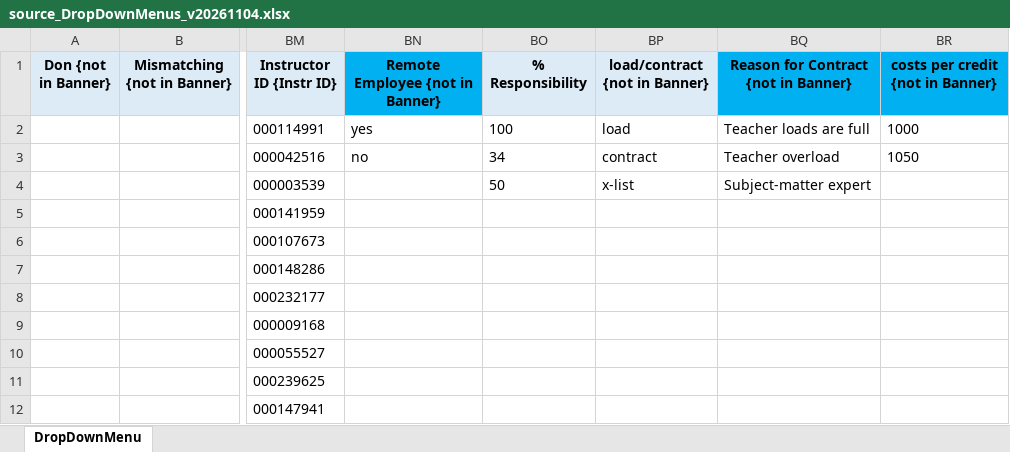
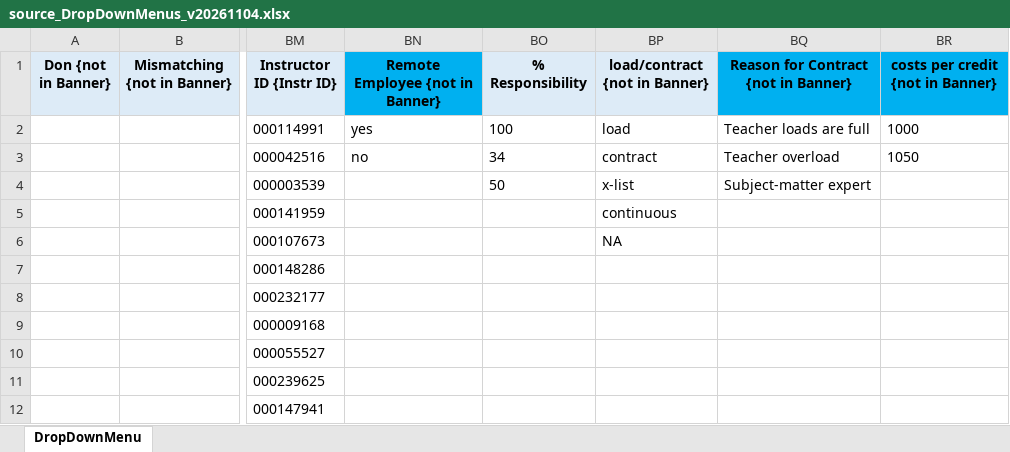
Before and after one commit to oliverglanz/SDATS_SmartSeminary, an Excel workbook: 0_source_files/0000_BuildingFiles/source_DropDownMenus_v20261104.xlsx, sheet DropDownMenu, drawn as a sheet; only a part is shown, gaps mark what is left out; values as stored, in another font and other column widths than the file's, no borders; the diff names each change by its address in the sheet, - before the commit and + after, or states it on an @@ line.

Commit message:
fixes after Shari meeting

```diff
--- a/0_source_files/0000_BuildingFiles/source_DropDownMenus_v20261104.xlsx (sheet DropDownMenu)
+++ b/0_source_files/0000_BuildingFiles/source_DropDownMenus_v20261104.xlsx (sheet DropDownMenu)
-BP5 (load/contract {not in Banner}): (empty)
+BP5 (load/contract {not in Banner}): continuous
-BP6 (load/contract {not in Banner}): (empty)
+BP6 (load/contract {not in Banner}): NA
```
Also changed, not shown: 10 other files.
